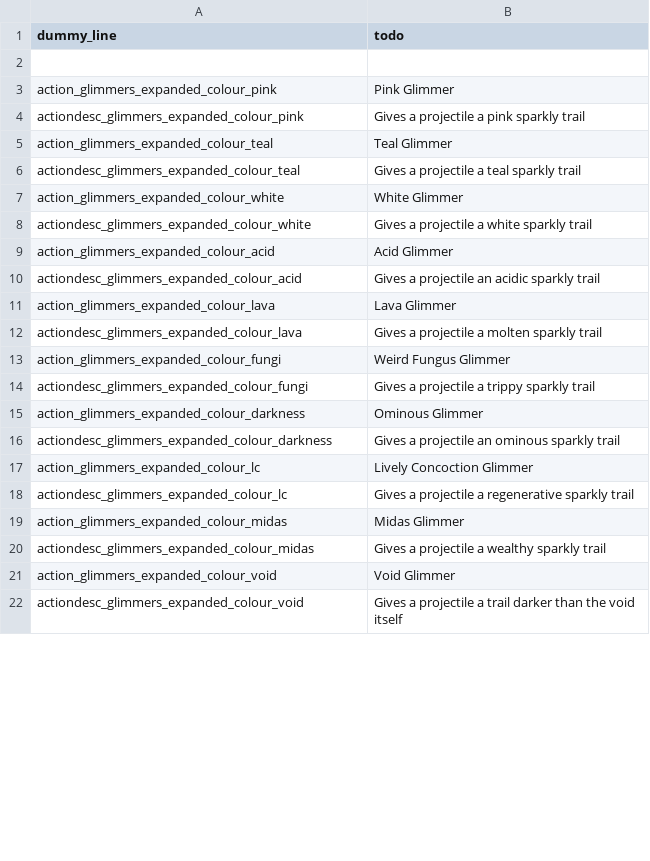
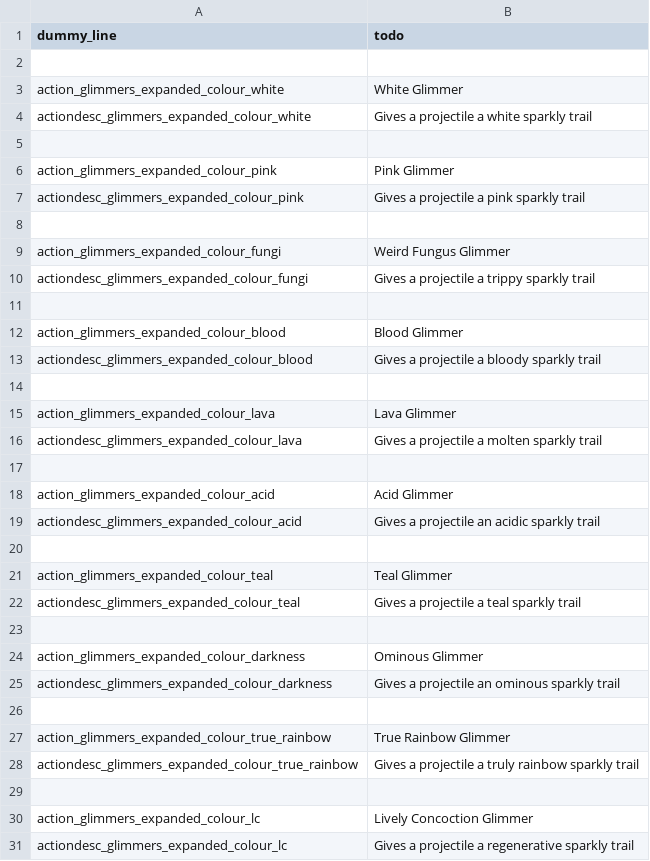
Before and after one commit to Sharpy796/GlimmersExpanded, a CSV file: translations.csv, drawn as a sheet; only a part is shown; the shorter side is filled out with more unchanged rows; the diff covers the shown part only.

Commit message:
reordered some of the translations

```diff
--- a/translations.csv
+++ b/translations.csv
@@ -2,16 +2,29 @@ dummy_line,"todo",,,,,,,,,,,,,
 
+action_glimmers_expanded_colour_white,"White Glimmer",,,,,,,,,,,,,
+actiondesc_glimmers_expanded_colour_white,"Gives a projectile a white sparkly trail",,,,,,,,,,,,,
+
 action_glimmers_expanded_colour_pink,"Pink Glimmer",,,,,,,,,,,,,
 actiondesc_glimmers_expanded_colour_pink,"Gives a projectile a pink sparkly trail",,,,,,,,,,,,,
+
+action_glimmers_expanded_colour_fungi,"Weird Fungus Glimmer",,,,,,,,,,,,,
+actiondesc_glimmers_expanded_colour_fungi,"Gives a projectile a trippy sparkly trail",,,,,,,,,,,,,
+
+action_glimmers_expanded_colour_blood,"Blood Glimmer",,,,,,,,,,,,,
+actiondesc_glimmers_expanded_colour_blood,"Gives a projectile a bloody sparkly trail",,,,,,,,,,,,,
+
+action_glimmers_expanded_colour_lava,"Lava Glimmer",,,,,,,,,,,,,
+actiondesc_glimmers_expanded_colour_lava,"Gives a projectile a molten sparkly trail",,,,,,,,,,,,,
+
+action_glimmers_expanded_colour_acid,"Acid Glimmer",,,,,,,,,,,,,
+actiondesc_glimmers_expanded_colour_acid,"Gives a projectile an acidic sparkly trail",,,,,,,,,,,,,
+
 action_glimmers_expanded_colour_teal,"Teal Glimmer",,,,,,,,,,,,,
 actiondesc_glimmers_expanded_colour_teal,"Gives a projectile a teal sparkly trail",,,,,,,,,,,,,
-action_glimmers_expanded_colour_white,"White Glimmer",,,,,,,,,,,,,
-actiondesc_glimmers_expanded_colour_white,"Gives a projectile a white sparkly trail",,,,,,,,,,,,,
-action_glimmers_expanded_colour_acid,"Acid Glimmer",,,,,,,,,,,,,
-actiondesc_glimmers_expanded_colour_acid,"Gives a projectile an acidic sparkly trail",,,,,,,,,,,,,
-action_glimmers_expanded_colour_lava,"Lava Glimmer",,,,,,,,,,,,,
-actiondesc_glimmers_expanded_colour_lava,"Gives a projectile a molten sparkly trail",,,,,,,,,,,,,
-action_glimmers_expanded_colour_fungi,"Weird Fungus Glimmer",,,,,,,,,,,,,
-actiondesc_glimmers_expanded_colour_fungi,"Gives a projectile a trippy sparkly trail",,,,,,,,,,,,,
+
 action_glimmers_expanded_colour_darkness,"Ominous Glimmer",,,,,,,,,,,,,
 actiondesc_glimmers_expanded_colour_darkness,"Gives a projectile an ominous sparkly trail",,,,,,,,,,,,,
+
+action_glimmers_expanded_colour_true_rainbow,"True Rainbow Glimmer",,,,,,,,,,,,,
+actiondesc_glimmers_expanded_colour_true_rainbow,"Gives a projectile a truly rainbow sparkly trail",,,,,,,,,,,,,
+
 action_glimmers_expanded_colour_lc,"Lively Concoction Glimmer",,,,,,,,,,,,,
```
Also changed, not shown: 2 added rows and 2 edited cells elsewhere in this file.
